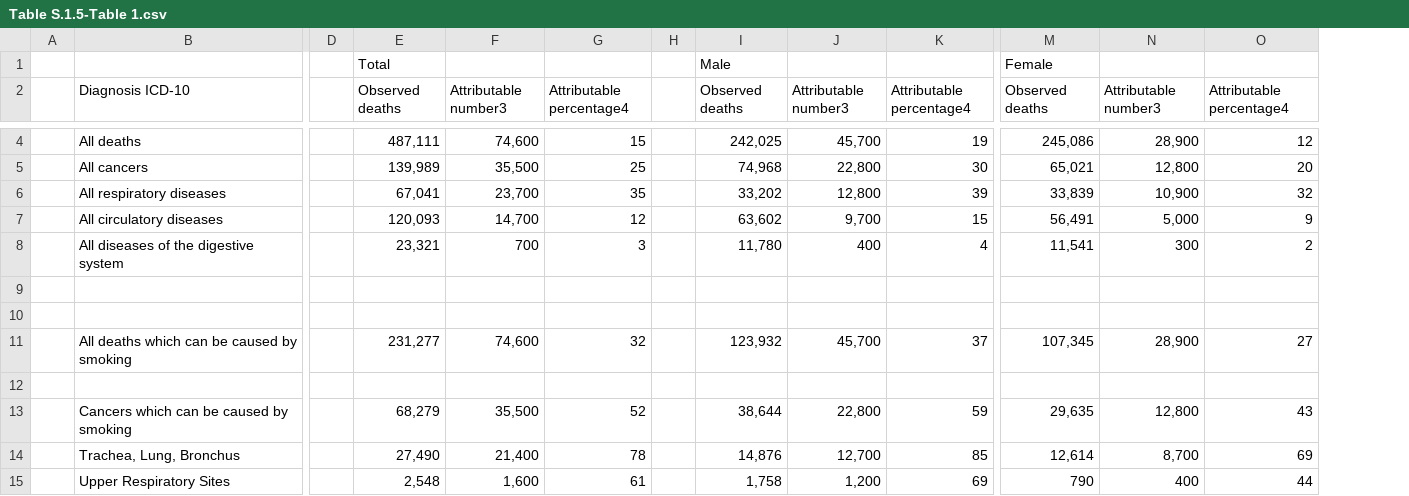
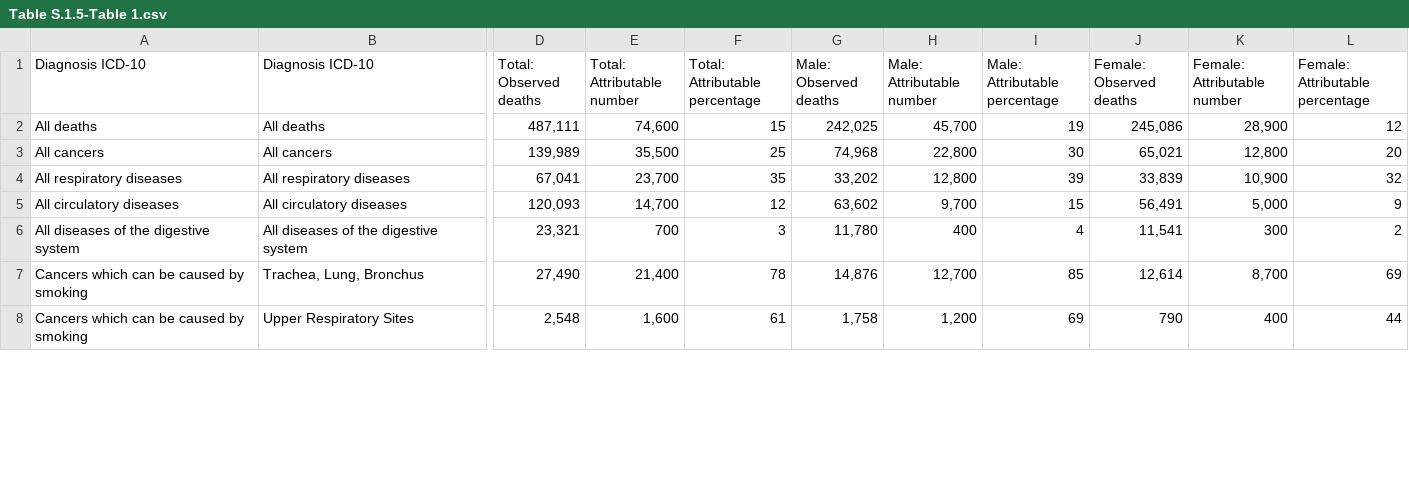
Before and after one commit to rhobaker/Data_Project, a CSV file: NHS_smoking_eng_2020/Table S.1.5-Table 1.csv, drawn as a sheet; only a part is shown, gaps mark what is left out; removed rows and columns are numbered as before the commit, all else as after; rows hold the shown columns only; the diff covers the shown part only; the diff names each change by its address in the sheet, - before the commit and + after, or states it on an @@ line.

```diff
--- a/NHS_smoking_eng_2020/Table S.1.5-Table 1.csv
+++ b/NHS_smoking_eng_2020/Table S.1.5-Table 1.csv
-column A, empty
+column A (Diagnosis ICD-10), rows 2-8: All deaths | All cancers | All respiratory diseases | All circulatory diseases | All diseases of the digestive system | Cancers which can be caused by smoking | Cancers which can be caused by smoking
-column D, empty
-column H, empty
-row 1:  |  |  | Total |  |  |  | Male |  |  | Female
-D1: Observed deaths
+D1: Total: Observed deaths
-E1: Attributable number3
+E1: Total: Attributable number
-F1: Attributable percentage4
+F1: Total: Attributable percentage
-G1: Observed deaths
+G1: Male: Observed deaths
-H1: Attributable number3
+H1: Male: Attributable number
-I1: Attributable percentage4
+I1: Male: Attributable percentage
-J1: Observed deaths
+J1: Female: Observed deaths
-K1: Attributable number3
+K1: Female: Attributable number
-L1: Attributable percentage4
+L1: Female: Attributable percentage
-row 9: (empty)
-row 10: (empty)
-row 11:  | All deaths which can be caused by smoking |  | 231,277 | 74,600 | 32 |  | 123,932 | 45,700 | 37 | 107,345 | 28,900 | 27
-row 12: (empty)
-row 13:  | Cancers which can be caused by smoking |  | 68,279 | 35,500 | 52 |  | 38,644 | 22,800 | 59 | 29,635 | 12,800 | 43
```
Also changed, not shown: 7 removed rows and 1 removed column elsewhere in this file, NHS_smoking_eng_2020/Table S.1.1-Table 1.csv, NHS_smoking_eng_2020/Table S.1.2-Table 1.csv, 32 other files.
